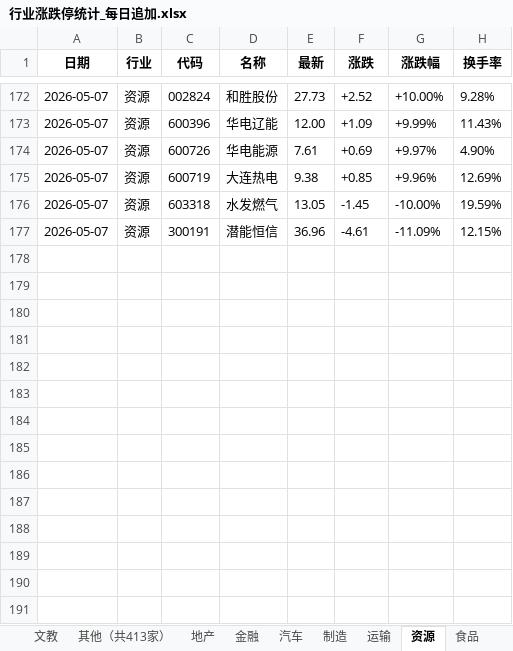
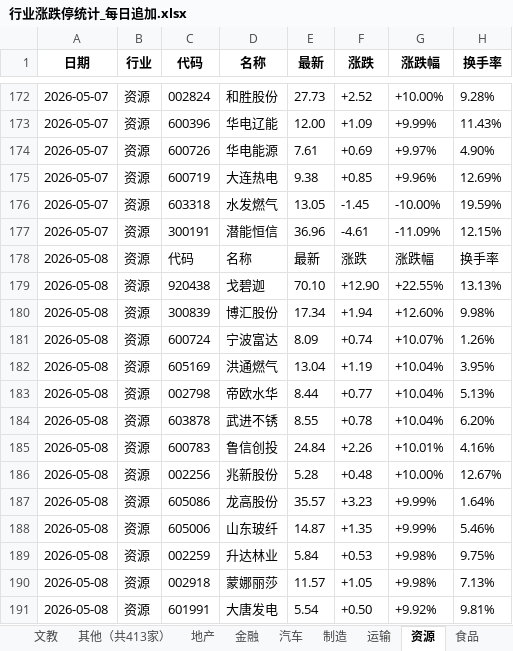
Before and after one commit to Haaasan888/fetch_data, an Excel workbook: 行业涨跌停统计_每日追加.xlsx, sheet 资源, drawn as a sheet; only a part is shown, gaps mark what is left out; values as stored, in another font and other column widths than the file's, no borders; the diff names each change by its address in the sheet, - before the commit and + after, or states it on an @@ line.

```diff
--- a/行业涨跌停统计_每日追加.xlsx (sheet 资源)
+++ b/行业涨跌停统计_每日追加.xlsx (sheet 资源)
+row 178: 2026-05-08 | 资源 | 代码 | 名称 | 最新 | 涨跌 | 涨跌幅 | 换手率
+row 179: 2026-05-08 | 资源 | 920438 | 戈碧迦 | 70.10 | +12.90 | +22.55% | 13.13%
+row 180: 2026-05-08 | 资源 | 300839 | 博汇股份 | 17.34 | +1.94 | +12.60% | 9.98%
+row 181: 2026-05-08 | 资源 | 600724 | 宁波富达 | 8.09 | +0.74 | +10.07% | 1.26%
+row 182: 2026-05-08 | 资源 | 605169 | 洪通燃气 | 13.04 | +1.19 | +10.04% | 3.95%
+row 183: 2026-05-08 | 资源 | 002798 | 帝欧水华 | 8.44 | +0.77 | +10.04% | 5.13%
+row 184: 2026-05-08 | 资源 | 603878 | 武进不锈 | 8.55 | +0.78 | +10.04% | 6.20%
+row 185: 2026-05-08 | 资源 | 600783 | 鲁信创投 | 24.84 | +2.26 | +10.01% | 4.16%
+row 186: 2026-05-08 | 资源 | 002256 | 兆新股份 | 5.28 | +0.48 | +10.00% | 12.67%
+row 187: 2026-05-08 | 资源 | 605086 | 龙高股份 | 35.57 | +3.23 | +9.99% | 1.64%
+row 188: 2026-05-08 | 资源 | 605006 | 山东玻纤 | 14.87 | +1.35 | +9.99% | 5.46%
+row 189: 2026-05-08 | 资源 | 002259 | 升达林业 | 5.84 | +0.53 | +9.98% | 9.75%
+row 190: 2026-05-08 | 资源 | 002918 | 蒙娜丽莎 | 11.57 | +1.05 | +9.98% | 7.13%
+row 191: 2026-05-08 | 资源 | 601991 | 大唐发电 | 5.54 | +0.50 | +9.92% | 9.81%
```
Also changed, not shown: sheet 数据明细, sheet 制造, sheet 行业涨跌排行, sheet 硬科, sheet 软科, sheet 地产, 9 more sheets.
